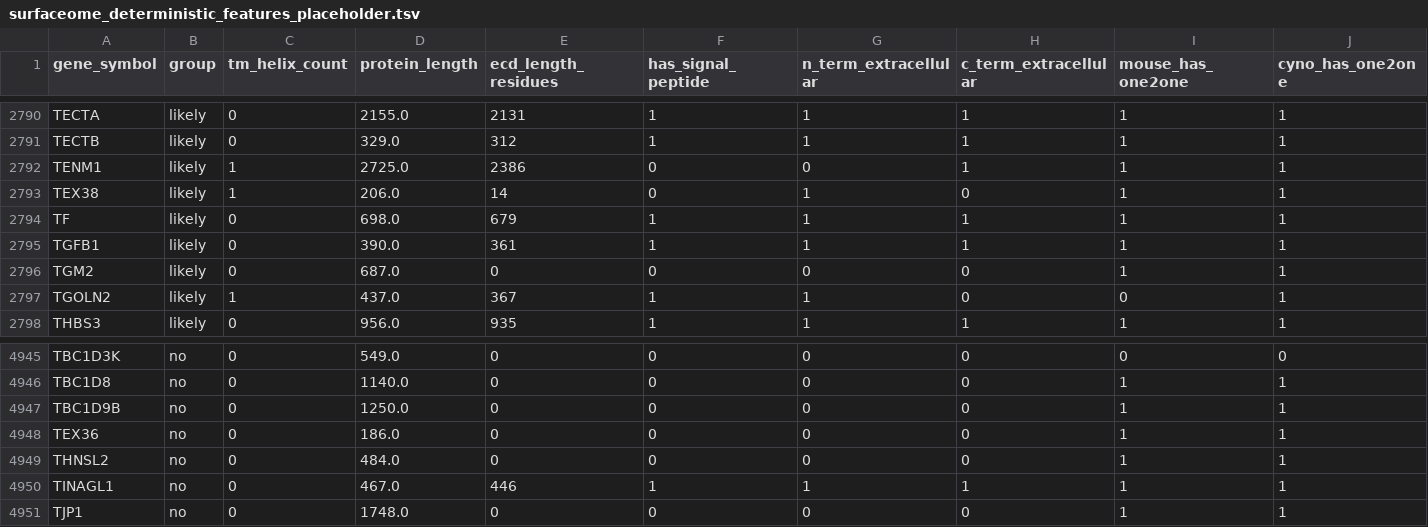
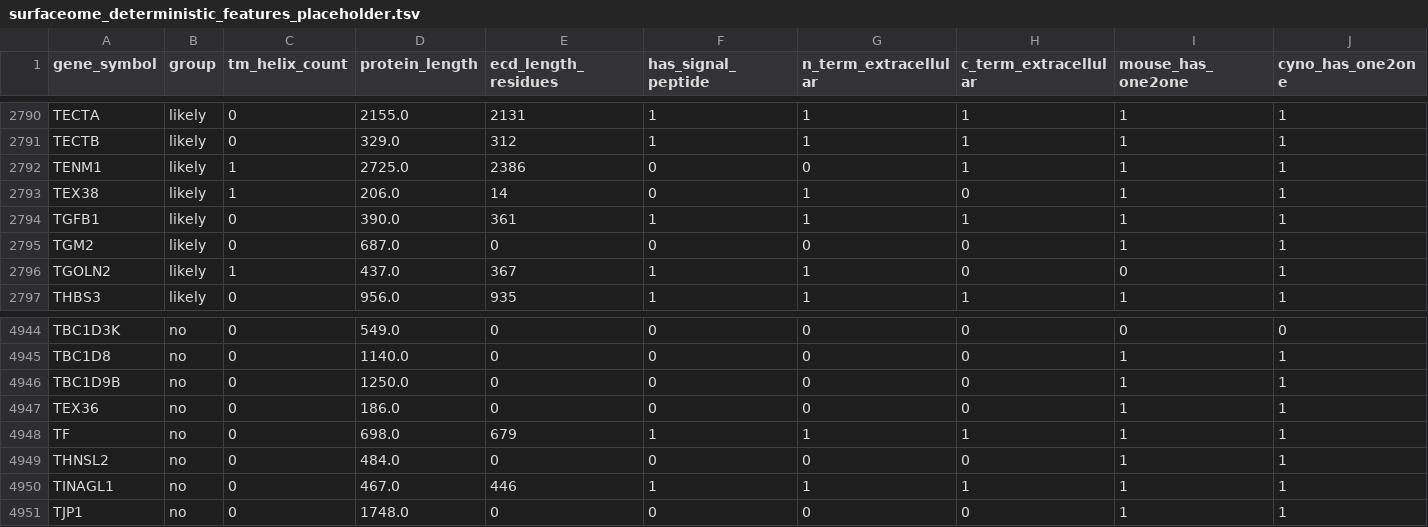
Before and after one commit to Deliverome-Project/accessible-surfaceome, a TSV file: data/processed/figures/surfaceome_deterministic_features_placeholder.tsv, drawn as a sheet; only a part is shown, gaps mark what is left out; removed rows and columns are numbered as before the commit, all else as after; rows hold the shown columns only; the diff names each change by its address in the sheet, - before the commit and + after, or states it on an @@ line.

Commit message:
feat(fig5): recast Fig 5b as cross-cutting cell-state facet + pick up TF re-run
Fig 5b was "composition of the likely tier by cell-state reason" — which framed
cell-state as a likely-only sub-bucket. But state-dependence is a FACET, not a
tier (PR #130's own principle: *when* a protein is surface doesn't gate *whether*
it is one), and it recurs across tiers: 77% of canonical genes carry an induction
trigger; 432 canonical genes are state-gated.

Recast 5b as a 100%-stacked bar per surface tier (canonical / likely / low),
splitting each into state-gated (surface only when induced off a low/absent
baseline, low_endogenous_expression=true) vs constitutive baseline (surface at
rest, further modulated — the ICAM1 class). The split is monotonic with
confidence: canonical 81/19, likely 49/51, low 30/70. Truly state-invariant
surface proteins are rare (37 total).

- builder: deep_dive_final_categories.tsv gains low_endogenous_expression +
  state_dependence (drive the new panel).
- scripts/ + make_ mirror: new _read_cellstate + panel-b block (kept in layout
  parity; mirror-sync test green).

Also re-exported from live D1 to pick up the TF (transferrin) re-run: TF flipped
from surface_accessibility=low / eg_summary=conflicting (an S12 false positive)
to =no / =weak — now a CORRECT negative. TF therefore re-enters the S12
benchmark (only RPN1 stays excluded): n 111 -> 112, no-bucket 12 -> 13 genes,
deep dive 98% vs Sonnet 97%. All 6 figure TSVs + images + captions refreshed.

```diff
--- a/data/processed/figures/surfaceome_deterministic_features_placeholder.tsv
+++ b/data/processed/figures/surfaceome_deterministic_features_placeholder.tsv
-row 2794: TF | likely | 0 | 698.0 | 679 | 1 | 1 | 1 | 1 | 1
+row 4948: TF | no | 0 | 698.0 | 679 | 1 | 1 | 1 | 1 | 1
```
Also changed, not shown: 24 other files.
